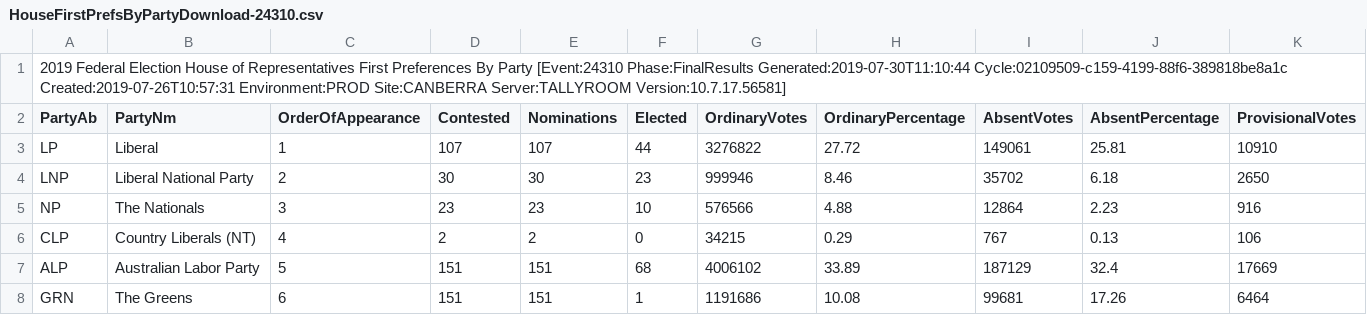
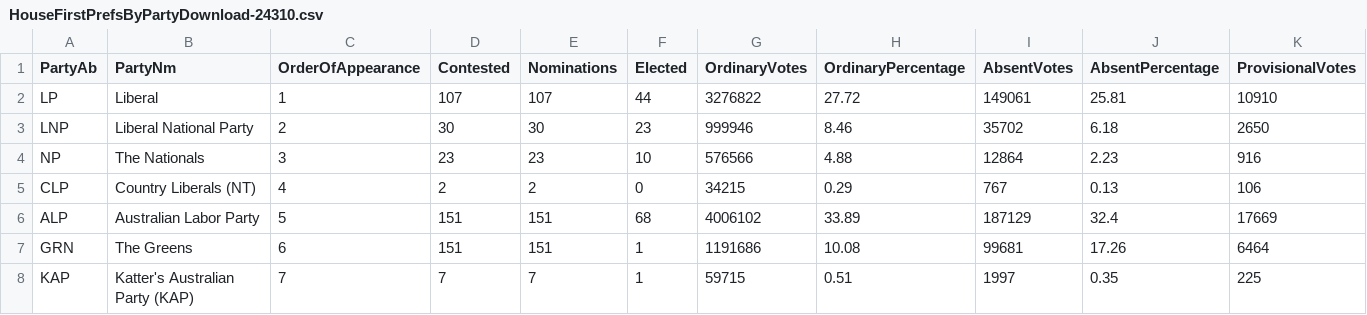
Before and after one commit to nthnlam/FIT3179, a CSV file: data/HouseFirstPrefsByPartyDownload-24310.csv, drawn as a sheet; only a part is shown; the shorter side is filled out with more unchanged rows; rows hold the shown columns only; the diff names each change by its address in the sheet, - before the commit and + after, or states it on an @@ line.

Commit message:
Update HouseFirstPrefsByPartyDownload-24310.csv

```diff
--- a/data/HouseFirstPrefsByPartyDownload-24310.csv
+++ b/data/HouseFirstPrefsByPartyDownload-24310.csv
-row 1: 2019 Federal Election House of Representatives First Preferences By Party [Event:24310 Phase:FinalResults Generated:2019-07-30T11:10:44 Cycle:02109509-c159-4199-88f6-389818be8a1c Created:2019-07-26T10:57:31 Environment:PROD Site:CANBERRA Server:TALLYROOM Version:10.7.17.56581]
```
